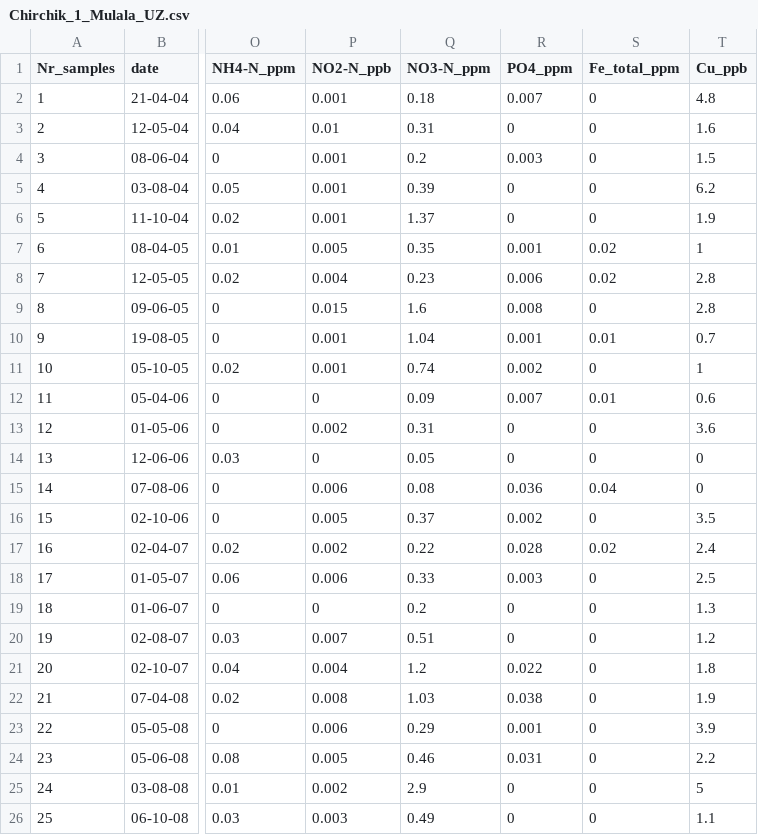
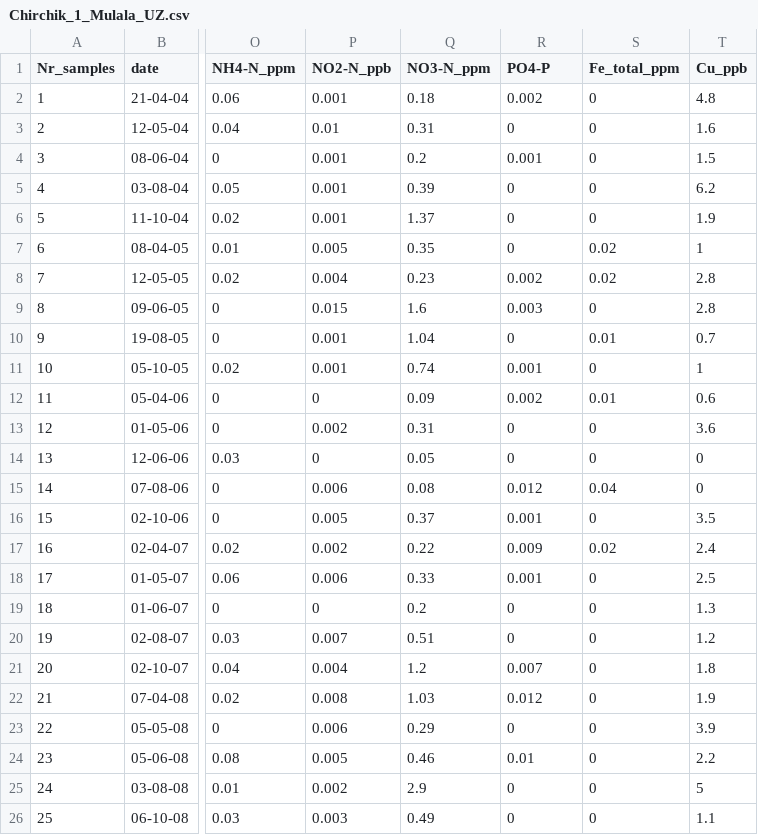
Before and after one commit to vadimukas/R.code, a CSV file: WQCA/Chirchik_1_Mulala_UZ.csv, drawn as a sheet; only a part is shown, gaps mark what is left out; the diff covers the shown part only; the diff names each change by its address in the sheet, - before the commit and + after, or states it on an @@ line.

```diff
--- a/WQCA/Chirchik_1_Mulala_UZ.csv
+++ b/WQCA/Chirchik_1_Mulala_UZ.csv
-R1: PO4_ppm
+R1: PO4-P
-R2 (PO4-P): 0.007
+R2 (PO4-P): 0.002
-R4 (PO4-P): 0.003
+R4 (PO4-P): 0.001
-R7 (PO4-P): 0.001
+R7 (PO4-P): 0
-R8 (PO4-P): 0.006
+R8 (PO4-P): 0.002
-R9 (PO4-P): 0.008
+R9 (PO4-P): 0.003
-R10 (PO4-P): 0.001
+R10 (PO4-P): 0
-R11 (PO4-P): 0.002
+R11 (PO4-P): 0.001
-R12 (PO4-P): 0.007
+R12 (PO4-P): 0.002
-R15 (PO4-P): 0.036
+R15 (PO4-P): 0.012
-R16 (PO4-P): 0.002
+R16 (PO4-P): 0.001
-R17 (PO4-P): 0.028
+R17 (PO4-P): 0.009
-R18 (PO4-P): 0.003
+R18 (PO4-P): 0.001
-R21 (PO4-P): 0.022
+R21 (PO4-P): 0.007
-R22 (PO4-P): 0.038
+R22 (PO4-P): 0.012
-R23 (PO4-P): 0.001
+R23 (PO4-P): 0
-R24 (PO4-P): 0.031
+R24 (PO4-P): 0.01
```
Also changed, not shown: 3 edited cells elsewhere in this file, WQCA/Chirchik_2_Chinaz_UZ.csv, WQCA/KA-1_monthly_KZ.csv, 18 other files.
